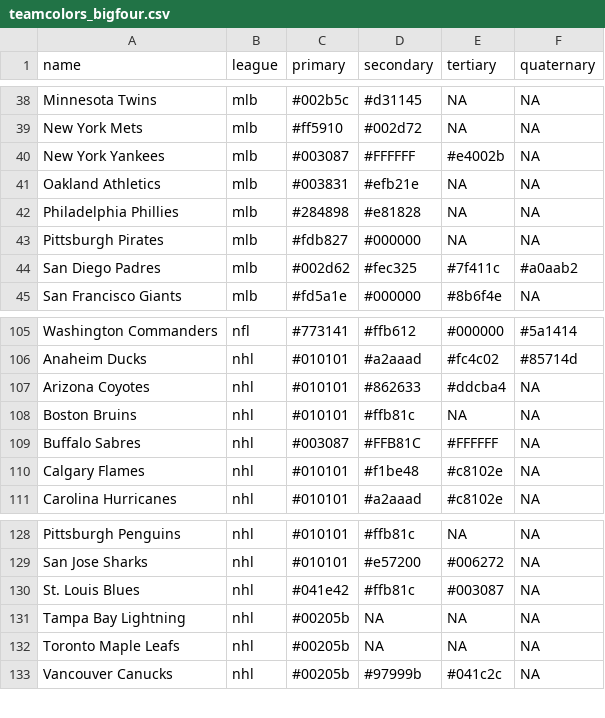
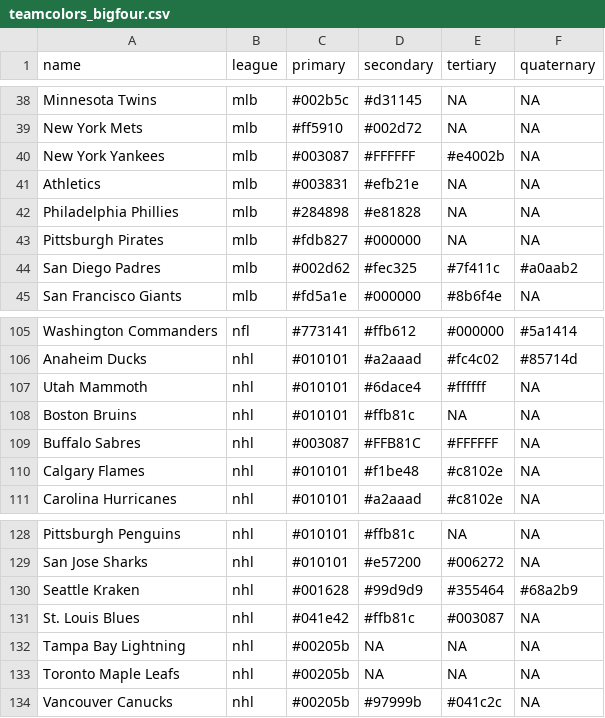
Before and after one commit to beanumber/teamcolors, a CSV file: data-csv/teamcolors_bigfour.csv, drawn as a sheet; only a part is shown, gaps mark what is left out.

```diff
--- a/data-csv/teamcolors_bigfour.csv
+++ b/data-csv/teamcolors_bigfour.csv
@@ -40,3 +40,3 @@ New York Mets,mlb,#ff5910,#002d72,NA,NA
 New York Yankees,mlb,#003087,#FFFFFF,#e4002b,NA
-Oakland Athletics,mlb,#003831,#efb21e,NA,NA
+Athletics,mlb,#003831,#efb21e,NA,NA
 Philadelphia Phillies,mlb,#284898,#e81828,NA,NA
@@ -106,3 +106,3 @@ Washington Commanders,nfl,#773141,#ffb612,#000000,#5a1414
 Anaheim Ducks,nhl,#010101,#a2aaad,#fc4c02,#85714d
-Arizona Coyotes,nhl,#010101,#862633,#ddcba4,NA
+Utah Mammoth,nhl,#010101,#6dace4,#ffffff,NA
 Boston Bruins,nhl,#010101,#ffb81c,NA,NA
@@ -129,2 +129,3 @@ Pittsburgh Penguins,nhl,#010101,#ffb81c,NA,NA
 San Jose Sharks,nhl,#010101,#e57200,#006272,NA
+Seattle Kraken,nhl,#001628,#99d9d9,#355464,#68a2b9
 St. Louis Blues,nhl,#041e42,#ffb81c,#003087,NA
```
Also changed, not shown: data-csv/divisions_bigfour.csv, 3 other files.
